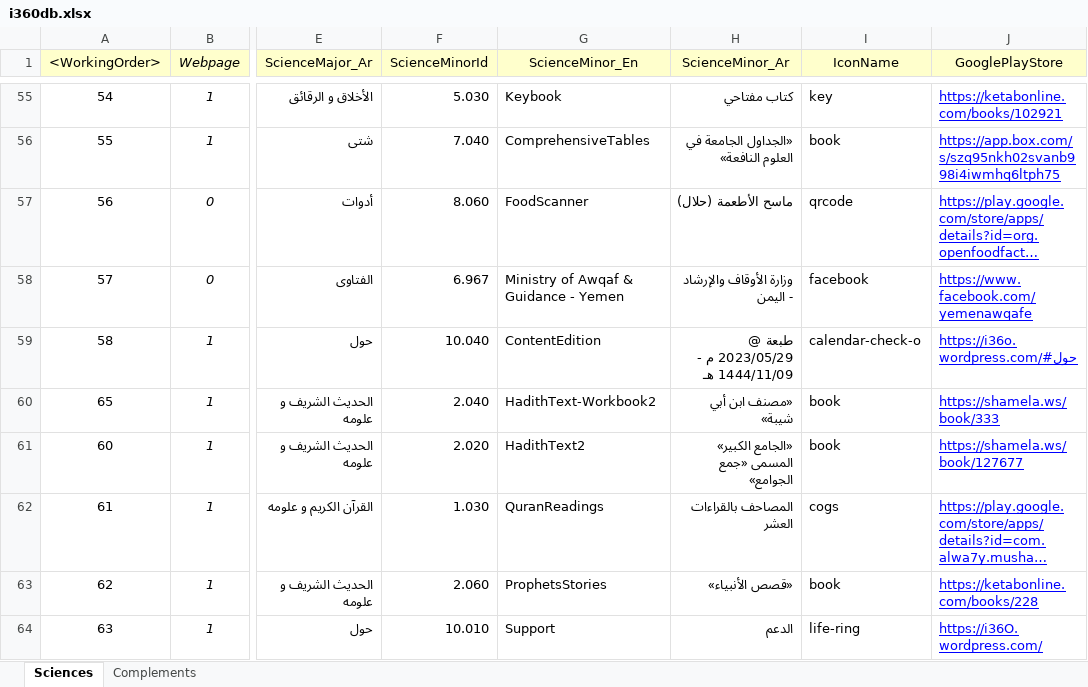
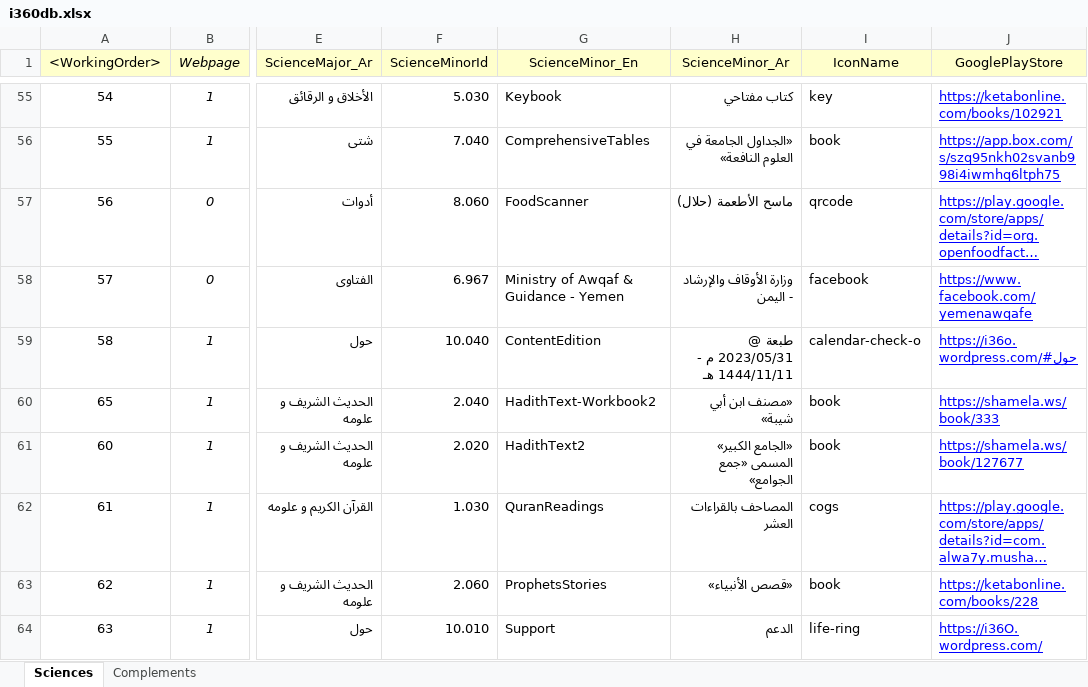
Before and after one commit to seifadin/i360, an Excel workbook: i360db/0.9.7/i360db.xlsx, sheet Sciences, drawn as a sheet; only a part is shown, gaps mark what is left out; long unchanged cells end in …; values as stored, in another font and other column widths than the file's, no borders; the diff names each change by its address in the sheet, - before the commit and + after, or states it on an @@ line.

Commit message:
Add files via upload

```diff
--- a/i360db/0.9.7/i360db.xlsx (sheet Sciences)
+++ b/i360db/0.9.7/i360db.xlsx (sheet Sciences)
-H59 (ScienceMinor_Ar): طبعة @ 2023/05/29 م - 1444/11/09 هـ
+H59 (ScienceMinor_Ar): طبعة @ 2023/05/31 م - 1444/11/11 هـ
```
Also changed, not shown: sheet Complements.
